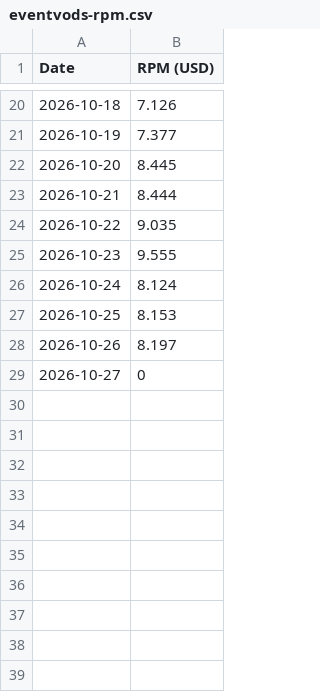
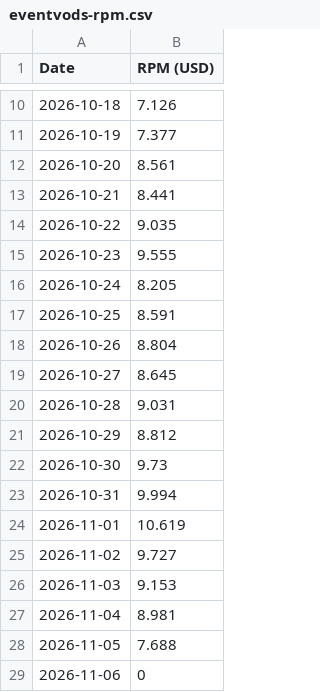
Before and after one commit to FirstBloodDaily/lool-network-desk, a CSV file: data/imports/eventvods-rpm.csv, drawn as a sheet; only a part is shown, gaps mark what is left out; the diff covers the shown part only.

```diff
--- a/data/imports/eventvods-rpm.csv
+++ b/data/imports/eventvods-rpm.csv
@@ -21,9 +11,19 @@ Date,RPM (USD)
 2026-10-19,7.377
-2026-10-20,8.445
-2026-10-21,8.444
+2026-10-20,8.561
+2026-10-21,8.441
 2026-10-22,9.035
 2026-10-23,9.555
-2026-10-24,8.124
-2026-10-25,8.153
-2026-10-26,8.197
-2026-10-27,0
+2026-10-24,8.205
+2026-10-25,8.591
+2026-10-26,8.804
+2026-10-27,8.645
+2026-10-28,9.031
+2026-10-29,8.812
+2026-10-30,9.73
+2026-10-31,9.994
+2026-11-01,10.619
+2026-11-02,9.727
+2026-11-03,9.153
+2026-11-04,8.981
+2026-11-05,7.688
+2026-11-06,0
```
Also changed, not shown: 10 removed rows elsewhere in this file, data/imports/eventvods-new.csv, data/imports/oplol-new.csv, 3 other files.
